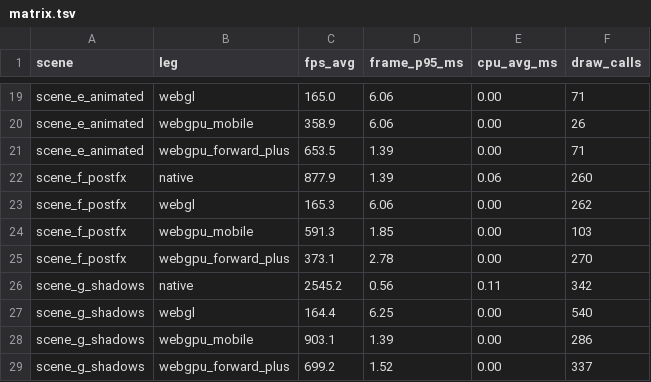
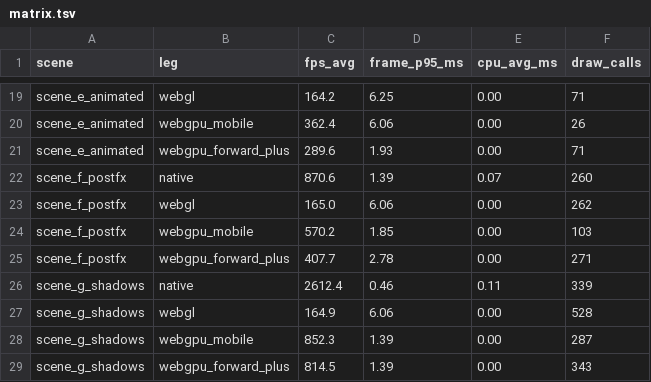
Before and after one commit to Shane-Gadsby/godotwebgpu, a TSV file: webgpu_tests/benchmark/results_uncapped/matrix.tsv, drawn as a sheet; only a part is shown, gaps mark what is left out; the diff covers the shown part only; the diff names each change by its address in the sheet, - before the commit and + after, or states it on an @@ line.

```diff
--- a/webgpu_tests/benchmark/results_uncapped/matrix.tsv
+++ b/webgpu_tests/benchmark/results_uncapped/matrix.tsv
-C19 (fps_avg): 165.0
+C19 (fps_avg): 164.2
-D19 (frame_p95_ms): 6.06
+D19 (frame_p95_ms): 6.25
-C20 (fps_avg): 358.9
+C20 (fps_avg): 362.4
-C21 (fps_avg): 653.5
+C21 (fps_avg): 289.6
-D21 (frame_p95_ms): 1.39
+D21 (frame_p95_ms): 1.93
-C22 (fps_avg): 877.9
+C22 (fps_avg): 870.6
-E22 (cpu_avg_ms): 0.06
+E22 (cpu_avg_ms): 0.07
-C23 (fps_avg): 165.3
+C23 (fps_avg): 165.0
-C24 (fps_avg): 591.3
+C24 (fps_avg): 570.2
-C25 (fps_avg): 373.1
+C25 (fps_avg): 407.7
-F25 (draw_calls): 270
+F25 (draw_calls): 271
-C26 (fps_avg): 2545.2
+C26 (fps_avg): 2612.4
-D26 (frame_p95_ms): 0.56
+D26 (frame_p95_ms): 0.46
-F26 (draw_calls): 342
+F26 (draw_calls): 339
-C27 (fps_avg): 164.4
+C27 (fps_avg): 164.9
-D27 (frame_p95_ms): 6.25
+D27 (frame_p95_ms): 6.06
-F27 (draw_calls): 540
+F27 (draw_calls): 528
-C28 (fps_avg): 903.1
+C28 (fps_avg): 852.3
-F28 (draw_calls): 286
+F28 (draw_calls): 287
-C29 (fps_avg): 699.2
+C29 (fps_avg): 814.5
-D29 (frame_p95_ms): 1.52
+D29 (frame_p95_ms): 1.39
-F29 (draw_calls): 337
+F29 (draw_calls): 343
```
Also changed, not shown: 32 edited cells elsewhere in this file, 2 other files.
